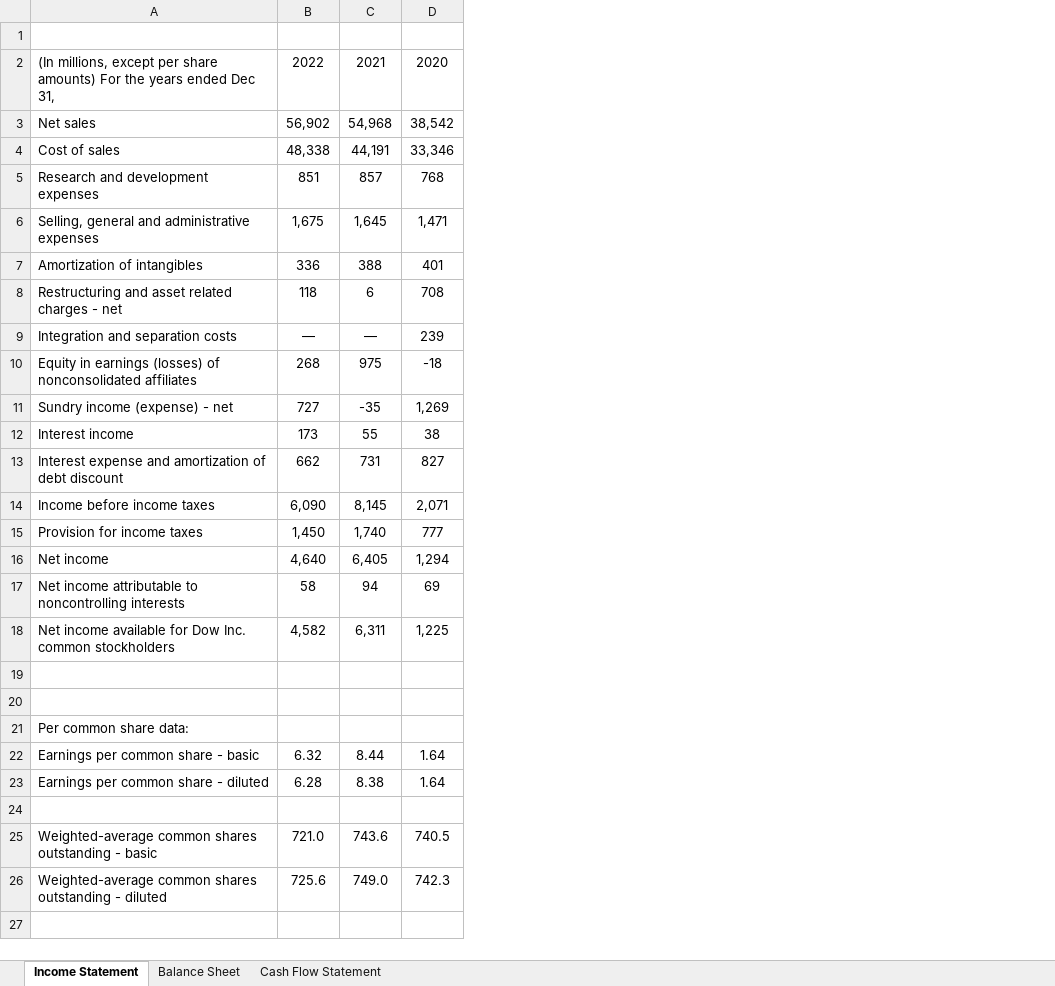
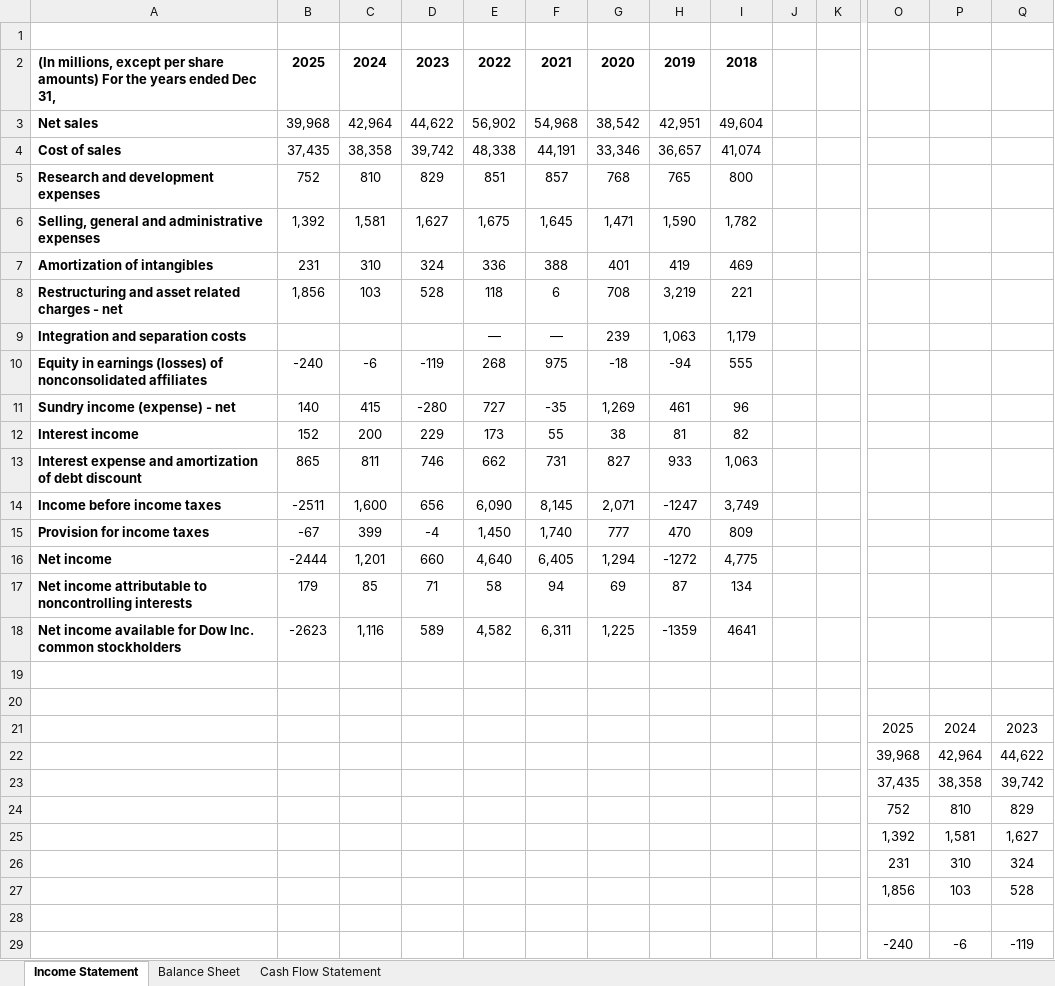
Before and after one commit to ansarisaad418/financial-statement-analyzer, an Excel workbook: FinAnalyst.xlsx, sheet Income Statement, drawn as a sheet; only a part is shown, gaps mark what is left out; values as stored, in another font and other column widths than the file's, no borders; removed rows and columns are numbered as before the commit, all else as after; rows hold the shown columns only; the diff covers the shown part only; the diff names each change by its address in the sheet, - before the commit and + after, or states it on an @@ line.

Commit message:
Add 2023, 2024, 2025 data to all 3 statements

```diff
--- a/FinAnalyst.xlsx (sheet Income Statement)
+++ b/FinAnalyst.xlsx (sheet Income Statement)
+column B, rows 2-18: 2025 | 39,968 | 37,435 | 752 | 1,392 | 231 | 1,856 |  | -240 | 140 | 152 | 865 | -2511 | -67 | -2444 | 179 | -2623
+column C, rows 2-18: 2024 | 42,964 | 38,358 | 810 | 1,581 | 310 | 103 |  | -6 | 415 | 200 | 811 | 1,600 | 399 | 1,201 | 85 | 1,116
+column D, rows 2-18: 2023 | 44,622 | 39,742 | 829 | 1,627 | 324 | 528 |  | -119 | -280 | 229 | 746 | 656 | -4 | 660 | 71 | 589
+column H, rows 2-18: 2019 | 42,951 | 36,657 | 765 | 1,590 | 419 | 3,219 | 1,063 | -94 | 461 | 81 | 933 | -1247 | 470 | -1272 | 87 | -1359
+column I, rows 2-18: 2018 | 49,604 | 41,074 | 800 | 1,782 | 469 | 221 | 1,179 | 555 | 96 | 82 | 1,063 | 3,749 | 809 | 4,775 | 134 | 4641
+column J, empty
+column K, empty
+column O, rows 21-23: 2025 | 39,968 | 37,435
+column P, rows 21-23: 2024 | 42,964 | 38,358
+column Q, rows 21-23: 2023 | 44,622 | 39,742
-A2:A18 bold: off
+A2:A18 bold: on
-E2:G2 bold: off
+E2:G2 bold: on
-row 21: Per common share data:
-row 22: Earnings per common share - basic | 6.32 | 8.44 | 1.64
-row 23: Earnings per common share - diluted | 6.28 | 8.38 | 1.64
-row 21: (empty)
+row 21:  |  |  |  |  |  |  |  |  |  |  | 2025 | 2024 | 2023
-A22: Weighted-average common shares outstanding - basic
+A22: (empty)
-E22: 721.0
+E22: (empty)
-F22: 743.6
+F22: (empty)
-G22: 740.5
+G22: (empty)
-A23: Weighted-average common shares outstanding - diluted
+A23: (empty)
-E23: 725.6
+E23: (empty)
-F23: 749.0
+F23: (empty)
-G23: 742.3
+G23: (empty)
+row 24:  |  |  |  |  |  |  |  |  |  |  | 752 | 810 | 829
+row 25:  |  |  |  |  |  |  |  |  |  |  | 1,392 | 1,581 | 1,627
+row 26:  |  |  |  |  |  |  |  |  |  |  | 231 | 310 | 324
+row 27:  |  |  |  |  |  |  |  |  |  |  | 1,856 | 103 | 528
+row 28: (empty)
+row 29:  |  |  |  |  |  |  |  |  |  |  | -240 | -6 | -119
```
Also changed, not shown: 8 added rows and 3 added columns elsewhere in this sheet, sheet Cash Flow Statement, sheet Balance Sheet.
